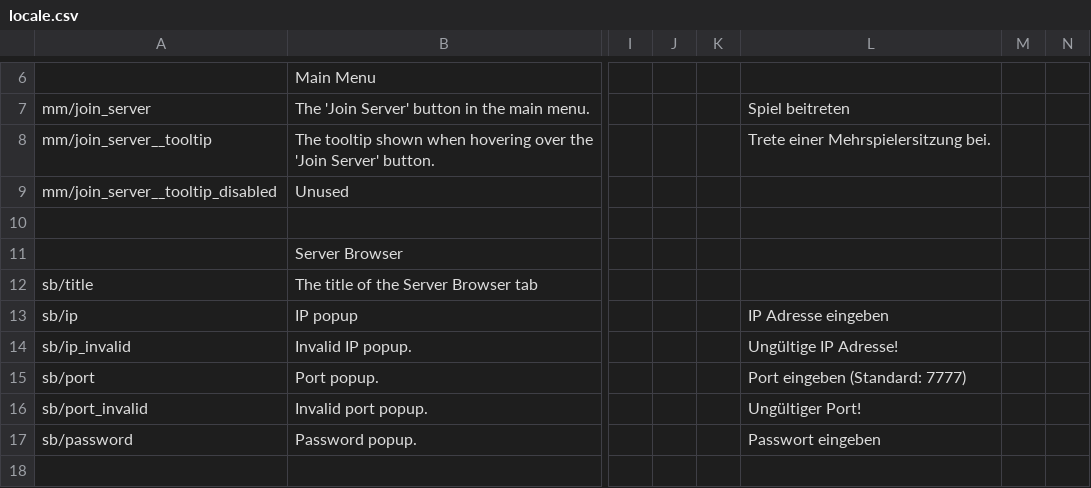
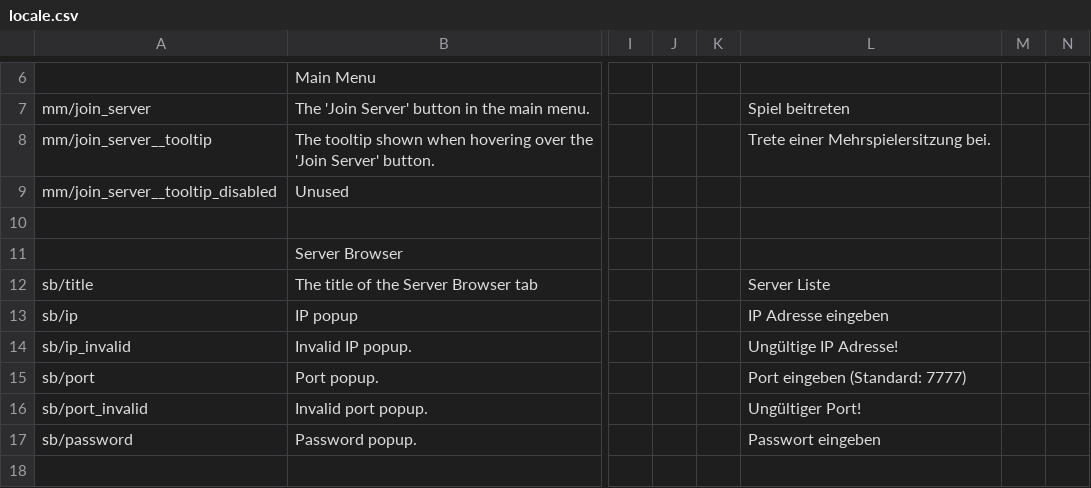
Before and after one commit to Insprill/dv-multiplayer, a CSV file: locale.csv, drawn as a sheet; only a part is shown, gaps mark what is left out; the diff names each change by its address in the sheet, - before the commit and + after, or states it on an @@ line.

Commit message:
Update German localization
Adds translation for sb/title.

```diff
--- a/locale.csv
+++ b/locale.csv
-L12: (empty)
+L12: Server Liste
```
